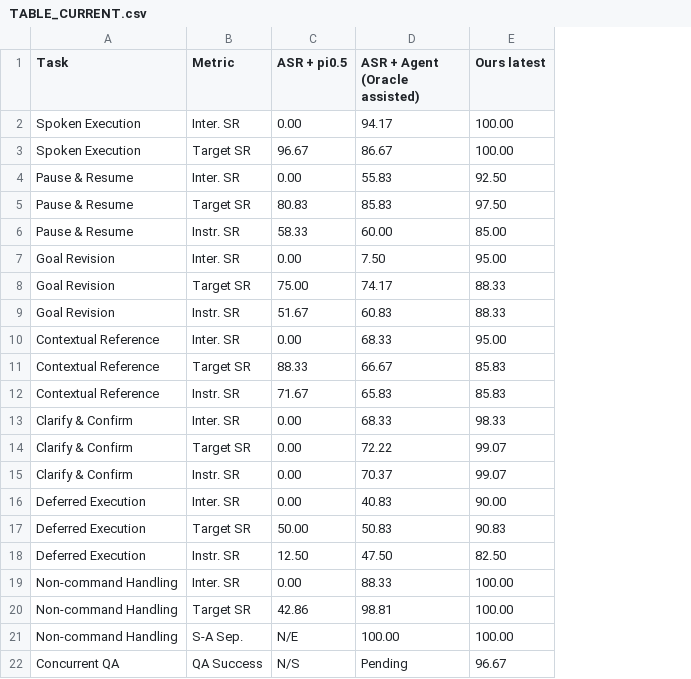
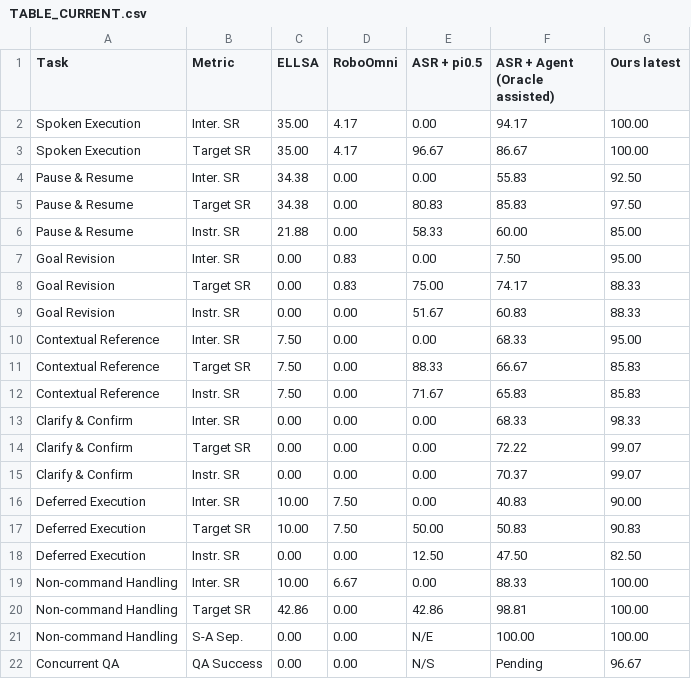
Before and after one commit to Geyi-FAN/SHINE, a CSV file: results/paper_current/TABLE_CURRENT.csv, drawn as a sheet; the diff names each change by its address in the sheet, - before the commit and + after, or states it on an @@ line.

Commit message:
Include historical ELLSA and RoboOmni in current paper tables

```diff
--- a/results/paper_current/TABLE_CURRENT.csv
+++ b/results/paper_current/TABLE_CURRENT.csv
+column C (ELLSA), rows 2-22: 35.00 | 35.00 | 34.38 | 34.38 | 21.88 | 0.00 | 0.00 | 0.00 | 7.50 | 7.50 | 7.50 | 0.00 | 0.00 | 0.00 | 10.00 | 10.00 | 0.00 | 10.00 | 42.86 | 0.00 | 0.00
+column D (RoboOmni), rows 2-22: 4.17 | 4.17 | 0.00 | 0.00 | 0.00 | 0.83 | 0.83 | 0.00 | 0.00 | 0.00 | 0.00 | 0.00 | 0.00 | 0.00 | 7.50 | 7.50 | 0.00 | 6.67 | 0.00 | 0.00 | 0.00
```
Also changed, not shown: 5 other files.
